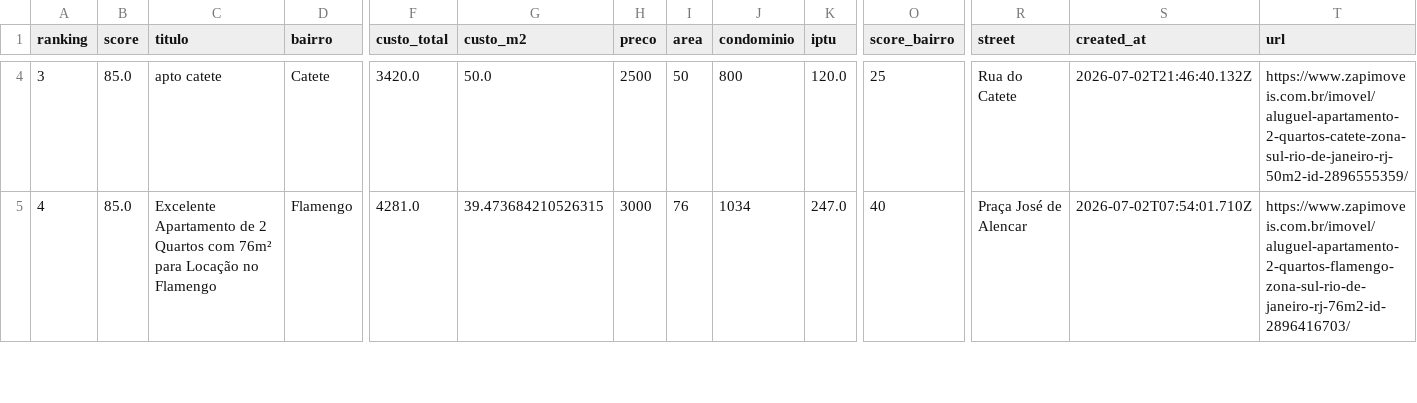
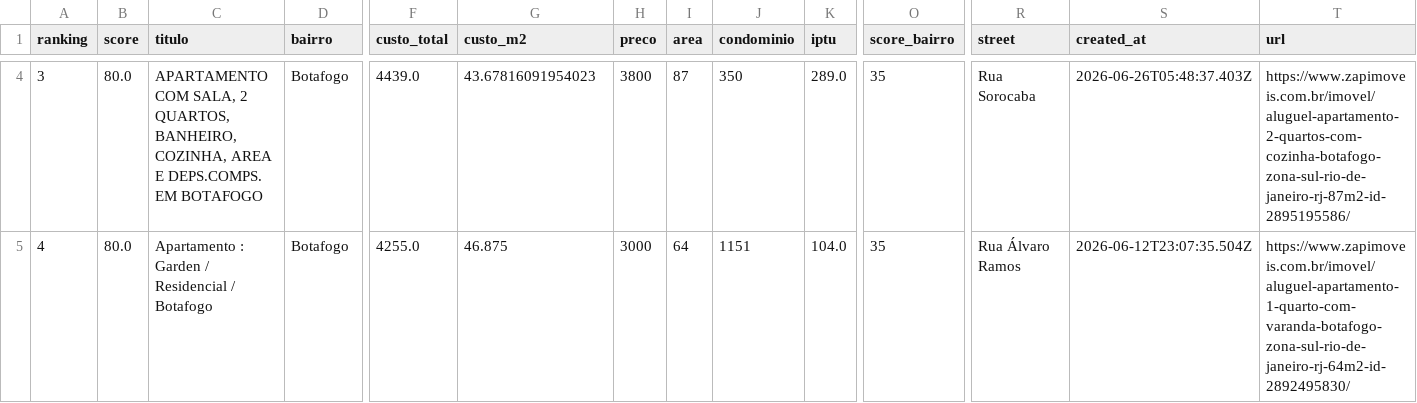
Before and after one commit to DboechatM/RentHunter, a CSV file: data/zap/top/top10.csv, drawn as a sheet; only a part is shown, gaps mark what is left out; the diff covers the shown part only; the diff names each change by its address in the sheet, - before the commit and + after, or states it on an @@ line.

```diff
--- a/data/zap/top/top10.csv
+++ b/data/zap/top/top10.csv
-B4:B5 (score): 85.0
+B4:B5 (score): 80.0
-C4 (titulo): apto catete
+C4 (titulo): APARTAMENTO COM SALA, 2 QUARTOS, BANHEIRO, COZINHA, AREA E DEPS.COMPS. EM BOTAFOGO
-D4 (bairro): Catete
+D4 (bairro): Botafogo
-F4 (custo_total): 3420.0
+F4 (custo_total): 4439.0
-G4 (custo_m2): 50.0
+G4 (custo_m2): 43.67816091954023
-H4 (preco): 2500
+H4 (preco): 3800
-I4 (area): 50
+I4 (area): 87
-J4 (condominio): 800
+J4 (condominio): 350
-K4 (iptu): 120.0
+K4 (iptu): 289.0
-O4 (score_bairro): 25
+O4 (score_bairro): 35
-R4 (street): Rua do Catete
+R4 (street): Rua Sorocaba
-S4 (created_at): 2026-07-02T21:46:40.132Z
+S4 (created_at): 2026-06-26T05:48:37.403Z
-T4 (url): https://www.zapimoveis.com.br/imovel/aluguel-apartamento-2-quartos-catete-zona-sul-rio-de-janeiro-rj-50m2-id-2896555359/
+T4 (url): https://www.zapimoveis.com.br/imovel/aluguel-apartamento-2-quartos-com-cozinha-botafogo-zona-sul-rio-de-janeiro-rj-87m2-id-2895195586/
-C5 (titulo): Excelente Apartamento de 2 Quartos com 76m² para Locação no Flamengo
+C5 (titulo): Apartamento : Garden / Residencial / Botafogo
-D5 (bairro): Flamengo
+D5 (bairro): Botafogo
-F5 (custo_total): 4281.0
+F5 (custo_total): 4255.0
-G5 (custo_m2): 39.473684210526315
+G5 (custo_m2): 46.875
-I5 (area): 76
+I5 (area): 64
-J5 (condominio): 1034
+J5 (condominio): 1151
-K5 (iptu): 247.0
+K5 (iptu): 104.0
-O5 (score_bairro): 40
+O5 (score_bairro): 35
-R5 (street): Praça José de Alencar
+R5 (street): Rua Álvaro Ramos
-S5 (created_at): 2026-07-02T07:54:01.710Z
+S5 (created_at): 2026-06-12T23:07:35.504Z
-T5 (url): https://www.zapimoveis.com.br/imovel/aluguel-apartamento-2-quartos-flamengo-zona-sul-rio-de-janeiro-rj-76m2-id-2896416703/
+T5 (url): https://www.zapimoveis.com.br/imovel/aluguel-apartamento-1-quarto-com-varanda-botafogo-zona-sul-rio-de-janeiro-rj-64m2-id-2892495830/
```
Also changed, not shown: 117 edited cells elsewhere in this file, 3 other files.
